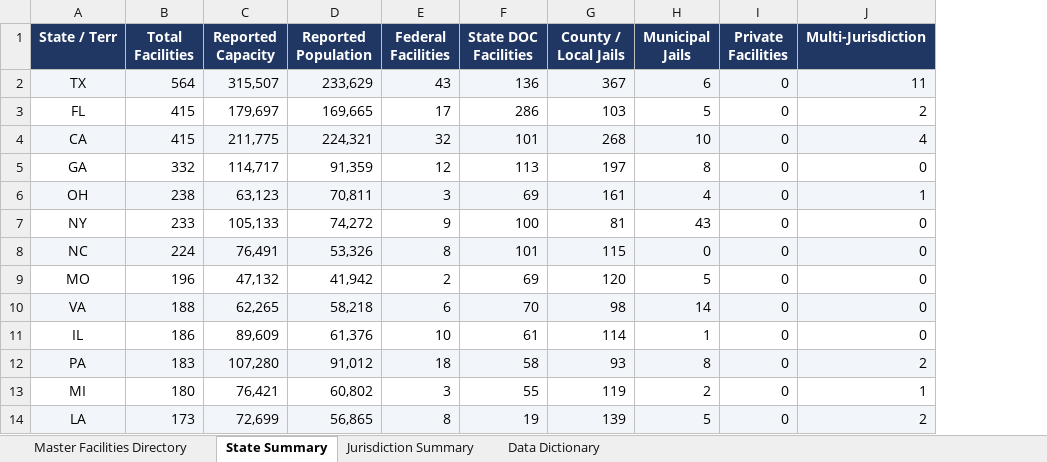
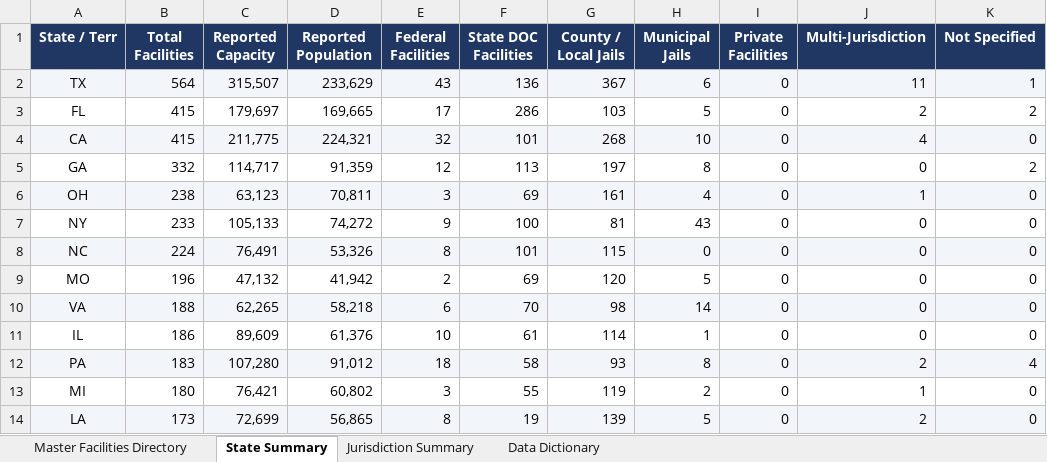
Before and after one commit to DerekF35/prison-data-agg, an Excel workbook: output/us_correctional_facilities_master.xlsx, sheet State Summary, drawn as a sheet; only a part is shown; values as stored, in another font and other column widths than the file's, no borders; the diff names each change by its address in the sheet, - before the commit and + after, or states it on an @@ line.

Commit message:
Fix all critical and high audit findings: BOP type-guarded matching, Mc/O name casing, zero-population retention, 3-column Excel dictionary, prison_data_report.zip automation, and 16-point adversarial test suite

```diff
--- a/output/us_correctional_facilities_master.xlsx (sheet State Summary)
+++ b/output/us_correctional_facilities_master.xlsx (sheet State Summary)
+column K (Not Specified), rows 2-14: 1 | 2 | 0 | 2 | 0 | 0 | 0 | 0 | 0 | 0 | 4 | 0 | 0
```
Also changed, not shown: sheet Master Facilities Directory, sheet Data Dictionary, 13 other files.
